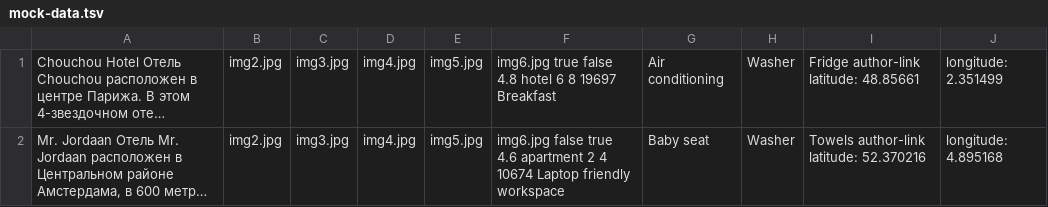
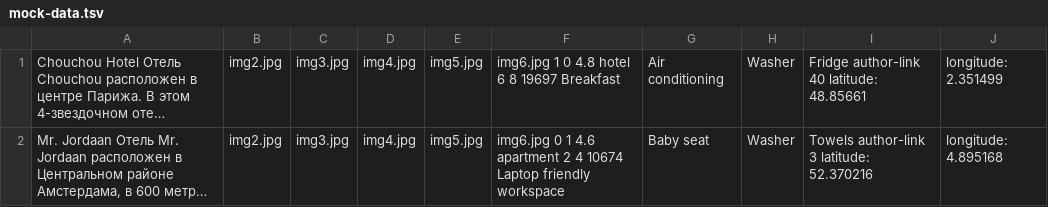
Before and after one commit to htmlacademy-nodejs-api/499465-six-cities-6, a TSV file: mocks/mock-data.tsv, drawn as a sheet; long unchanged cells end in …; the diff names each change by its address in the sheet, - before the commit and + after, or states it on an @@ line.

```diff
--- a/mocks/mock-data.tsv
+++ b/mocks/mock-data.tsv
-F1: img6.jpg true false 4.8 hotel…
+F1: img6.jpg 1 0 4.8 hotel…
-I1: Fridge author-link latitude: 48.85661
+I1: Fridge author-link 40 latitude: 48.85661
-F2: img6.jpg false true 4.6 apartment…
+F2: img6.jpg 0 1 4.6 apartment…
-I2: Towels author-link latitude: 52.370216
+I2: Towels author-link 3 latitude: 52.370216
```
Also changed, not shown: 12 other files.
